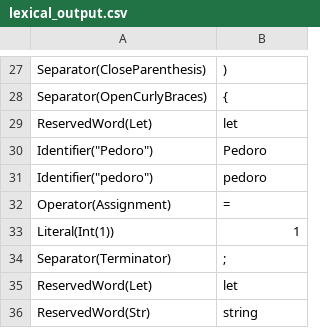
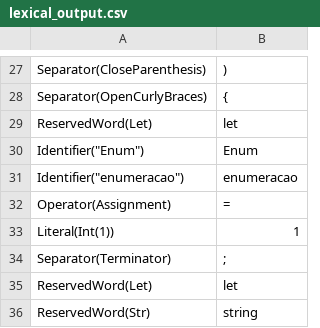
Before and after one commit to jlabbude/Compiler, a CSV file: output/lexical_output.csv, drawn as a sheet; only a part is shown, gaps mark what is left out; removed rows and columns are numbered as before the commit, all else as after; the diff names each change by its address in the sheet, - before the commit and + after, or states it on an @@ line.

Commit message:
finish implementing checking of struct/enum declaration as types in the type checking process

```diff
--- a/output/lexical_output.csv
+++ b/output/lexical_output.csv
-row 30: Identifier("Pedoro") | Pedoro
-row 31: Identifier("pedoro") | pedoro
+row 30: Identifier("Enum") | Enum
+row 31: Identifier("enumeracao") | enumeracao
```
Also changed, not shown: output/syntax_output.csv, 5 other files.
